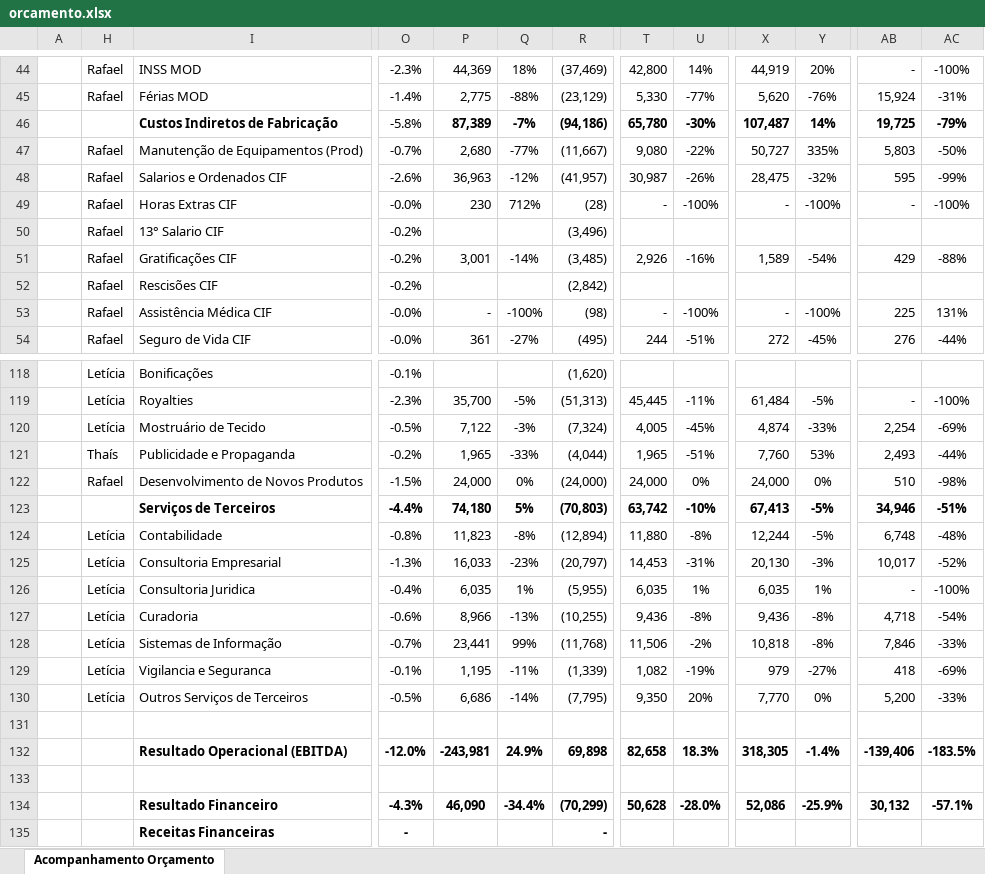
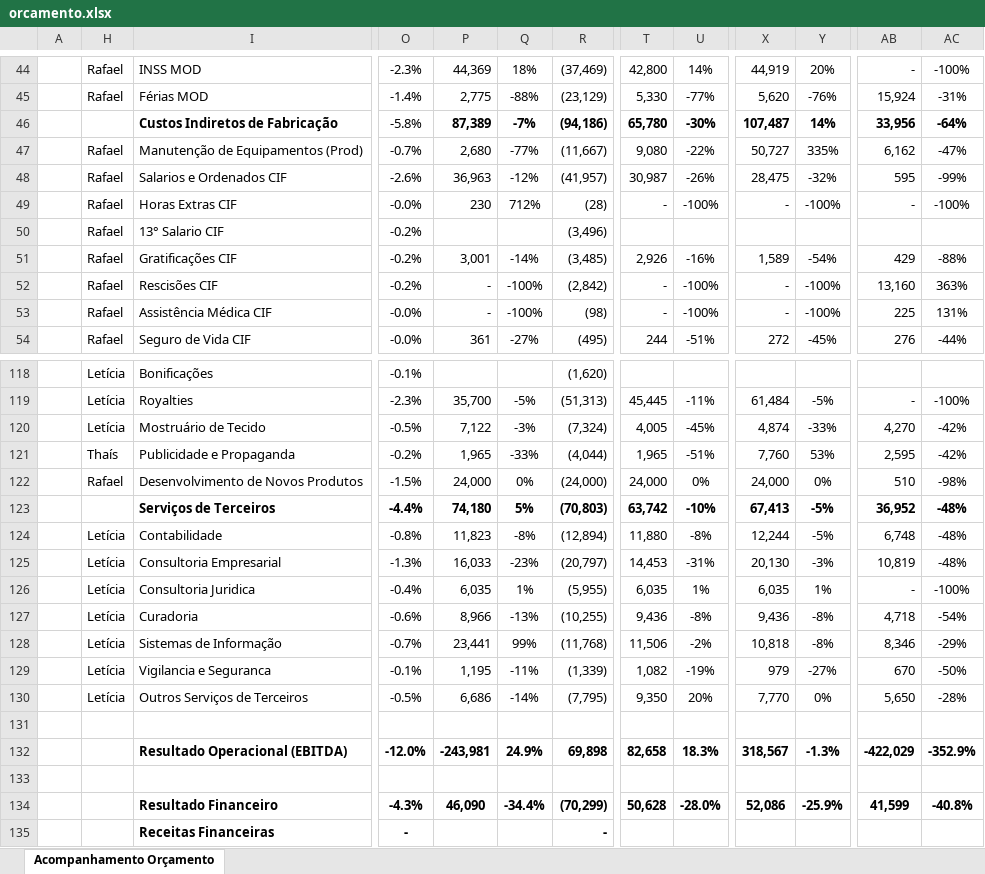
Before and after one commit to RafaelKato/karams-orcamento, an Excel workbook: orcamento.xlsx, sheet Acompanhamento Orçamento, drawn as a sheet; only a part is shown, gaps mark what is left out; values as stored, in another font and other column widths than the file's, no borders; conditional formats not drawn; the diff covers the shown part only; the diff names each change by its address in the sheet, - before the commit and + after, or states it on an @@ line.

```diff
--- a/orcamento.xlsx (sheet Acompanhamento Orçamento)
+++ b/orcamento.xlsx (sheet Acompanhamento Orçamento)
-AB46: 19,725
+AB46: 33,956
-AC46: -79%
+AC46: -64%
-AB47: 5,803
+AB47: 6,162
-AC47: -50%
+AC47: -47%
-P52: (empty)
+P52: -
-Q52: (empty)
+Q52: -100%
-T52: (empty)
+T52: -
-U52: (empty)
+U52: -100%
-X52: (empty)
+X52: -
-Y52: (empty)
+Y52: -100%
-AB52: (empty)
+AB52: 13,160
-AC52: (empty)
+AC52: 363%
-AB120: 2,254
+AB120: 4,270
-AC120: -69%
+AC120: -42%
-AB121: 2,493
+AB121: 2,595
-AC121: -44%
+AC121: -42%
-AB123: 34,946
+AB123: 36,952
-AC123: -51%
+AC123: -48%
-AB125: 10,017
+AB125: 10,819
-AC125: -52%
+AC125: -48%
-AB128: 7,846
+AB128: 8,346
-AC128: -33%
+AC128: -29%
-AB129: 418
+AB129: 670
-AC129: -69%
+AC129: -50%
-AB130: 5,200
+AB130: 5,650
-AC130: -33%
+AC130: -28%
-X132: 318,305
+X132: 318,567
-Y132: -1.4%
+Y132: -1.3%
-AB132: -139,406
+AB132: -422,029
-AC132: -183.5%
+AC132: -352.9%
-AB134: 30,132
+AB134: 41,599
-AC134: -57.1%
+AC134: -40.8%
```
Also changed, not shown: 72 edited cells elsewhere in this sheet.
